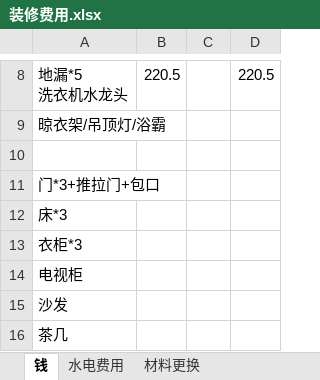
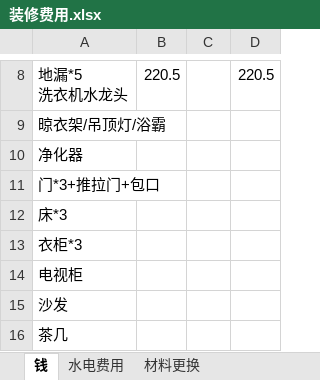
Before and after one commit to tboqi/tbqapps2, an Excel workbook: 装修费用.xlsx, sheet 钱, drawn as a sheet; only a part is shown, gaps mark what is left out; values as stored, in another font and other column widths than the file's, no borders; the diff names each change by its address in the sheet, - before the commit and + after, or states it on an @@ line.

```diff
--- a/装修费用.xlsx (sheet 钱)
+++ b/装修费用.xlsx (sheet 钱)
-A10: (empty)
+A10: 净化器
```
Also changed, not shown: 1 other file.
